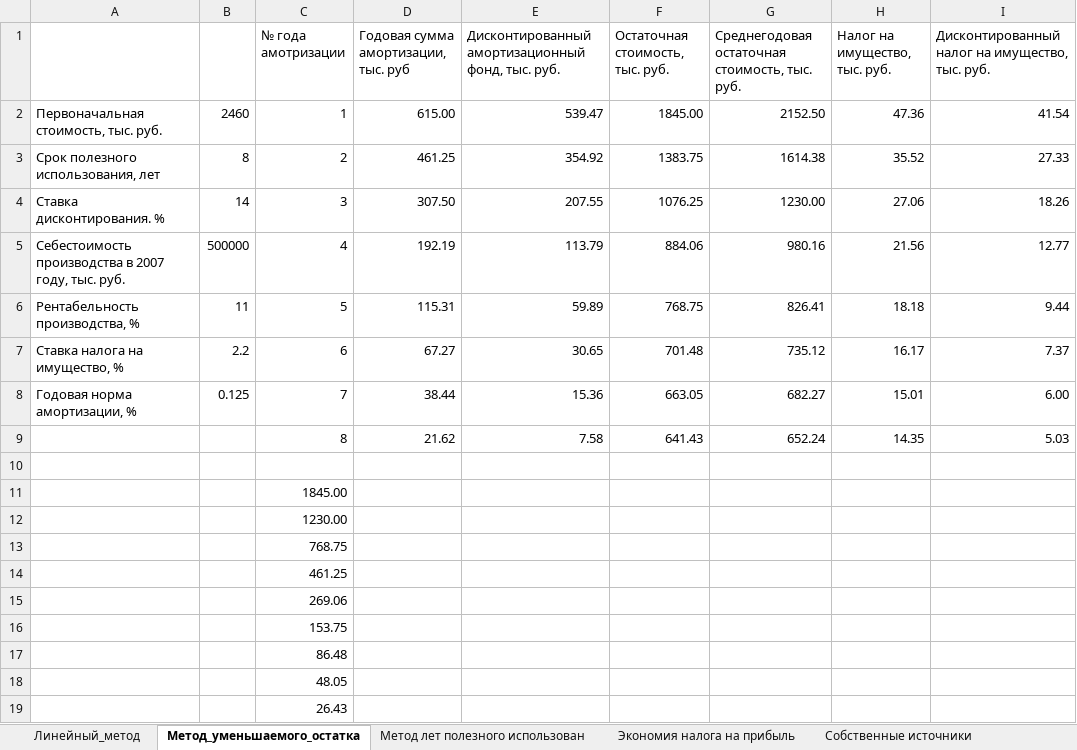
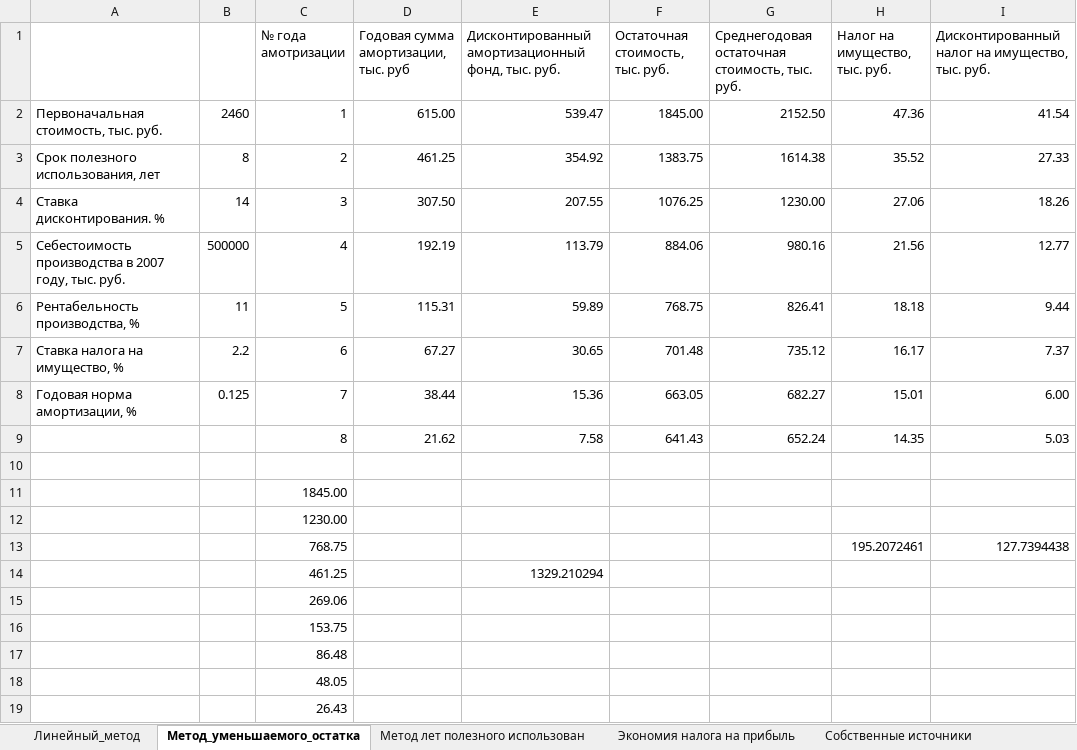
Before and after one commit to k1noX/bmstu-7th-term, an Excel workbook: economics/lab2/main.xlsx, sheet Метод_уменьшаемого_остатка, drawn as a sheet; values as stored, in another font and other column widths than the file's, no borders; table styles not drawn; the diff names each change by its address in the sheet, - before the commit and + after, or states it on an @@ line.

```diff
--- a/economics/lab2/main.xlsx (sheet Метод_уменьшаемого_остатка)
+++ b/economics/lab2/main.xlsx (sheet Метод_уменьшаемого_остатка)
-H13 (Налог на имущество, тыс. руб.): (empty)
+H13 (Налог на имущество, тыс. руб.): 195.2072461
-I13: (empty)
+I13: 127.7394438
-E14: (empty)
+E14: 1329.210294
```
Also changed, not shown: sheet Экономия налога на прибыль, sheet Метод лет полезного использован, economics/lab1/main.xlsx.
